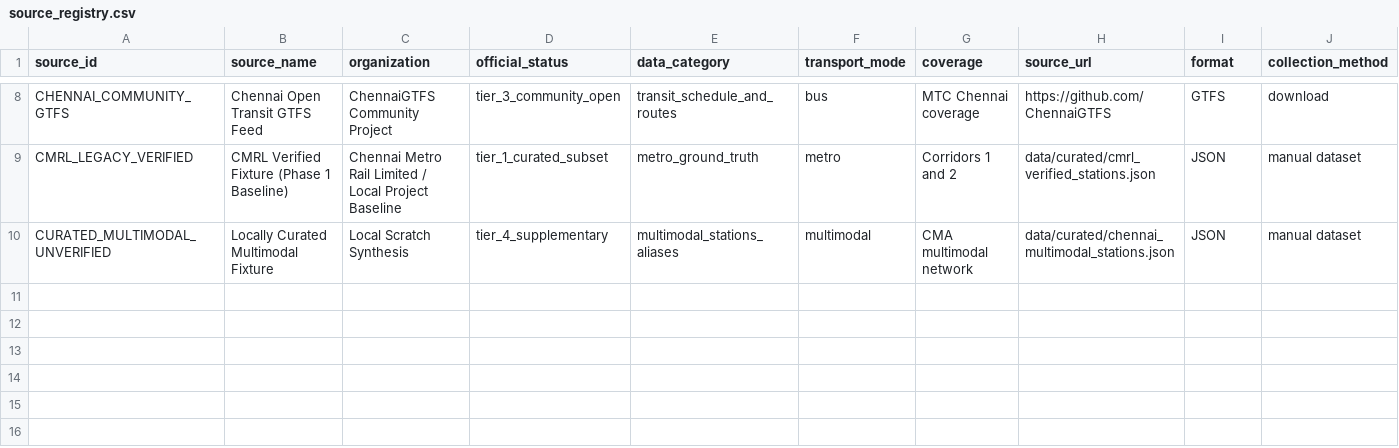
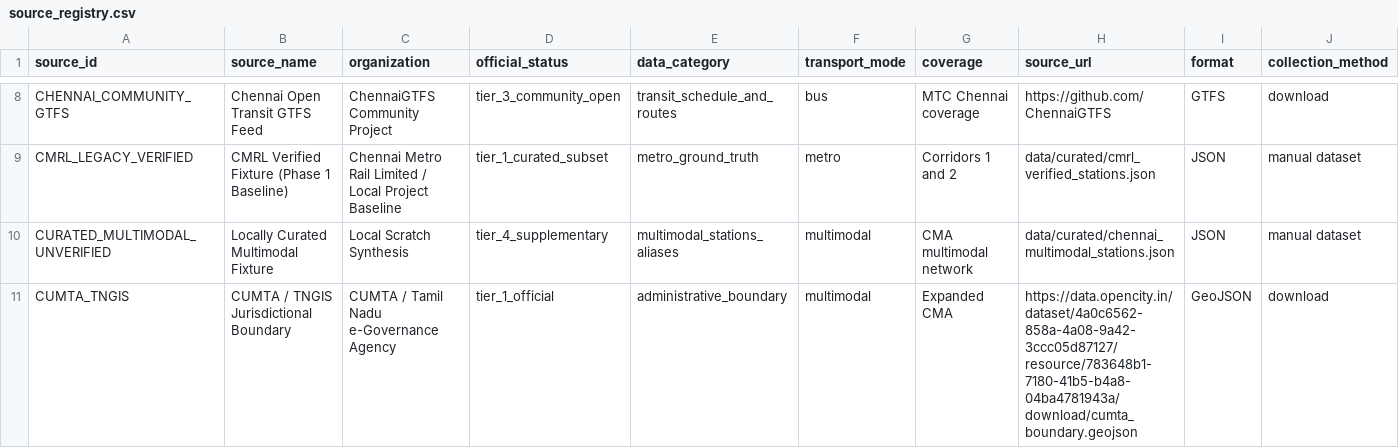
Before and after one commit to kaustubh-dot/nlp-transport-assistant, a CSV file: metadata/source_registry.csv, drawn as a sheet; only a part is shown, gaps mark what is left out; rows hold the shown columns only; the diff names each change by its address in the sheet, - before the commit and + after, or states it on an @@ line.

```diff
--- a/metadata/source_registry.csv
+++ b/metadata/source_registry.csv
+row 11: CUMTA_TNGIS | CUMTA / TNGIS Jurisdictional Boundary | CUMTA / Tamil Nadu e-Governance Agency | tier_1_official | administrative_boundary | multimodal | Expanded CMA | https://data.opencity.in/dataset/4a0c6562-858a-4a08-9a42-3ccc05d87127/resource/783648b1-7180-41b5-b4a8-04ba4781943a/download/cumta_boundary.geojson | GeoJSON | download
```
Also changed, not shown: data/manual/landmark_priority/landmark_candidates.csv, data/normalized/places/normalized_places.csv, 34 other files.
